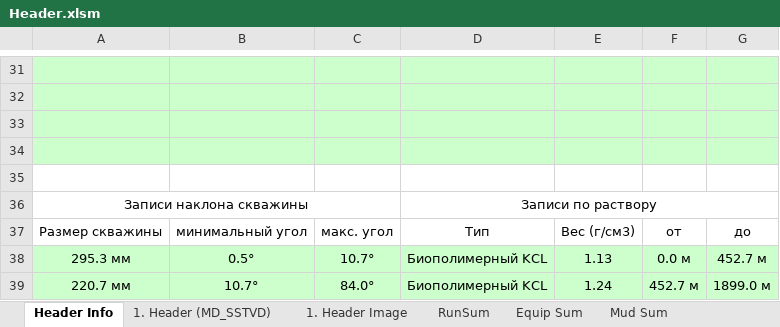
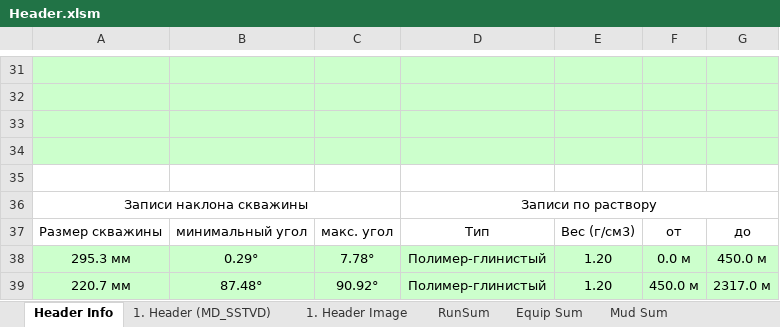
Before and after one commit to elllektron/FinalLog, an Excel workbook: FinalLog/Data/Header.xlsm, sheet Header Info, drawn as a sheet; only a part is shown, gaps mark what is left out; values as stored, in another font and other column widths than the file's, no borders; charts and pictures not drawn; the diff covers the shown part only; the diff names each change by its address in the sheet, - before the commit and + after, or states it on an @@ line.

```diff
--- a/FinalLog/Data/Header.xlsm (sheet Header Info)
+++ b/FinalLog/Data/Header.xlsm (sheet Header Info)
-B38: 0.5°
+B38: 0.29°
-C38: 10.7°
+C38: 7.78°
-D38:D39: Биополимерный KCL
+D38:D39: Полимер-глинистый
-E38: 1.13
+E38: 1.20
-G38: 452.7 м
+G38: 450.0 м
-B39: 10.7°
+B39: 87.48°
-C39: 84.0°
+C39: 90.92°
-E39: 1.24
+E39: 1.20
-F39: 452.7 м
+F39: 450.0 м
-G39: 1899.0 м
+G39: 2317.0 м
```
Also changed, not shown: 23 edited cells elsewhere in this sheet, sheet 1. Header Image, sheet 1. Header (MD_SSTVD), sheet RunSum, sheet LWD Run Remarks, sheet Tail Image, sheet Tail LWD, 4 other files.
